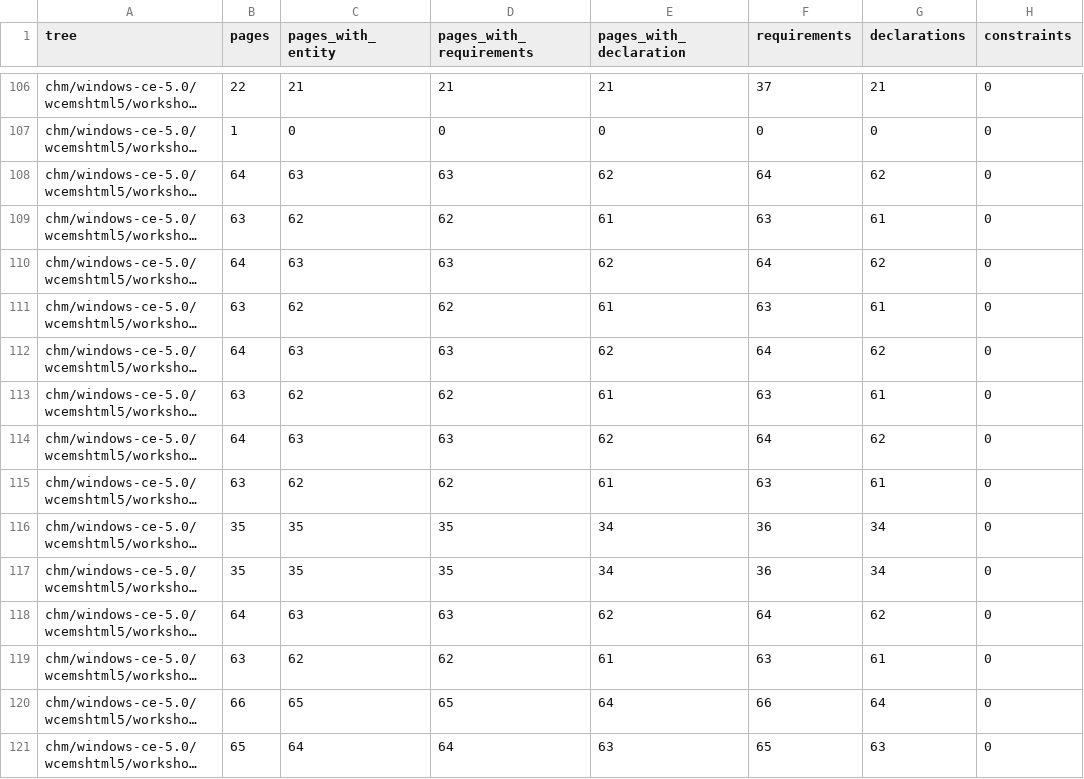
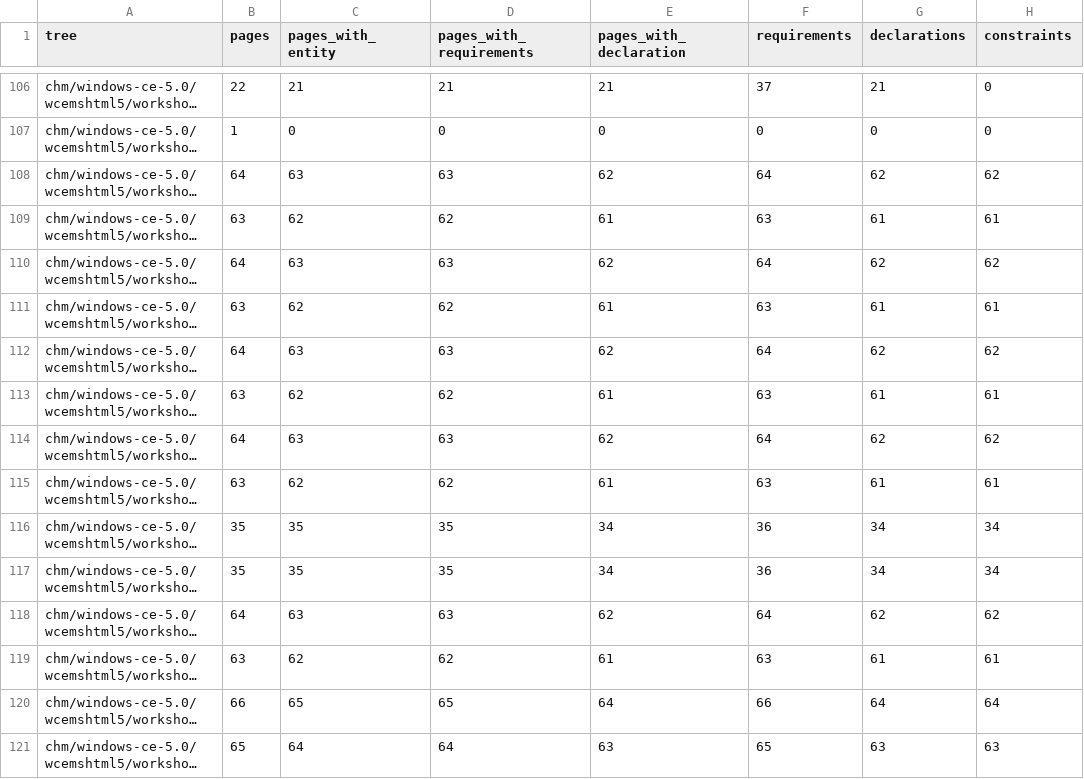
Before and after one commit to kagurasumusun/wince-corpus, a TSV file: knowledge/reports/coverage-by-tree.tsv, drawn as a sheet; only a part is shown, gaps mark what is left out; long unchanged cells end in …; the diff covers the shown part only; the diff names each change by its address in the sheet, - before the commit and + after, or states it on an @@ line.

Commit message:
Full-pass close-out: every corpus file raw-verified in one continuous pass, 0 misses / 0 misjudgments
- KB rebuilds 6-9: statement constraints recorded for HTML pages (name-header/
  family/header-exclusion/link), switch-chart garbage rows squashed, hex-column
  C literals (0x08 not 08), review 'prefer' adjudication (MB_* -> Winuser.h)
- harvest-corpus-kb + build-unified-kb + winsur regen + verify-assignments +
  check-kb + check-cleanroom + check-licenses all green
- reports/full-pass.{tsv,md}: the final one-pass census over 122,186 files

Co-authored-by: arena-agent <297053741+arena-agent@users.noreply.github.com>

```diff
--- a/knowledge/reports/coverage-by-tree.tsv
+++ b/knowledge/reports/coverage-by-tree.tsv
-H108 (constraints): 0
+H108 (constraints): 62
-H109 (constraints): 0
+H109 (constraints): 61
-H110 (constraints): 0
+H110 (constraints): 62
-H111 (constraints): 0
+H111 (constraints): 61
-H112 (constraints): 0
+H112 (constraints): 62
-H113 (constraints): 0
+H113 (constraints): 61
-H114 (constraints): 0
+H114 (constraints): 62
-H115 (constraints): 0
+H115 (constraints): 61
-H116:H117 (constraints): 0
+H116:H117 (constraints): 34
-H118 (constraints): 0
+H118 (constraints): 62
-H119 (constraints): 0
+H119 (constraints): 61
-H120 (constraints): 0
+H120 (constraints): 64
-H121 (constraints): 0
+H121 (constraints): 63
```
Also changed, not shown: 82 edited cells elsewhere in this file, knowledge/reports/cleanroom.tsv, knowledge/reports/constant-pinvoke-review.tsv, 46 other files.
